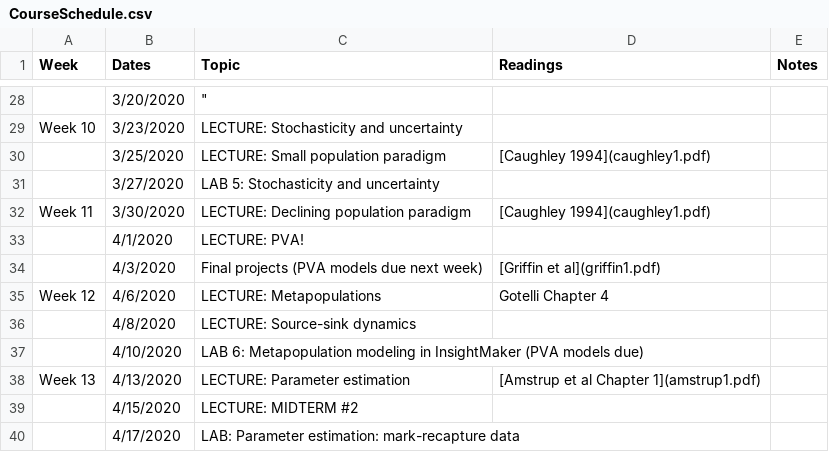
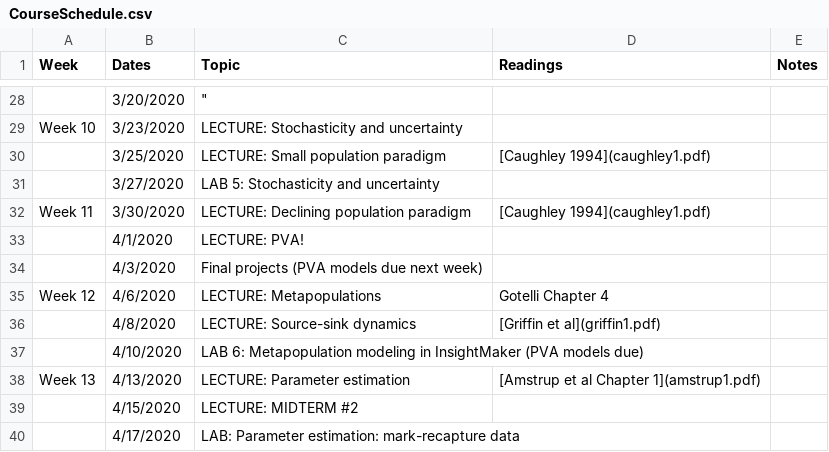
Before and after one commit to kevintshoemaker/NRES-470, a CSV file: CourseSchedule.csv, drawn as a sheet; only a part is shown, gaps mark what is left out.

```diff
--- a/CourseSchedule.csv
+++ b/CourseSchedule.csv
@@ -33,5 +33,5 @@ Week 11,3/30/2020,LECTURE: Declining population paradigm,[Caughley 1994](caughle
 ,4/1/2020,LECTURE: PVA!,,
-,4/3/2020,Final projects (PVA models due next week),[Griffin et al](griffin1.pdf),
+,4/3/2020,Final projects (PVA models due next week),,
 Week 12,4/6/2020,LECTURE: Metapopulations,Gotelli Chapter 4,
-,4/8/2020,LECTURE: Source-sink dynamics,,
+,4/8/2020,LECTURE: Source-sink dynamics,[Griffin et al](griffin1.pdf),
 ,4/10/2020,LAB 6: Metapopulation modeling in InsightMaker  (PVA models due),,
```
Also changed, not shown: 14 other files.
